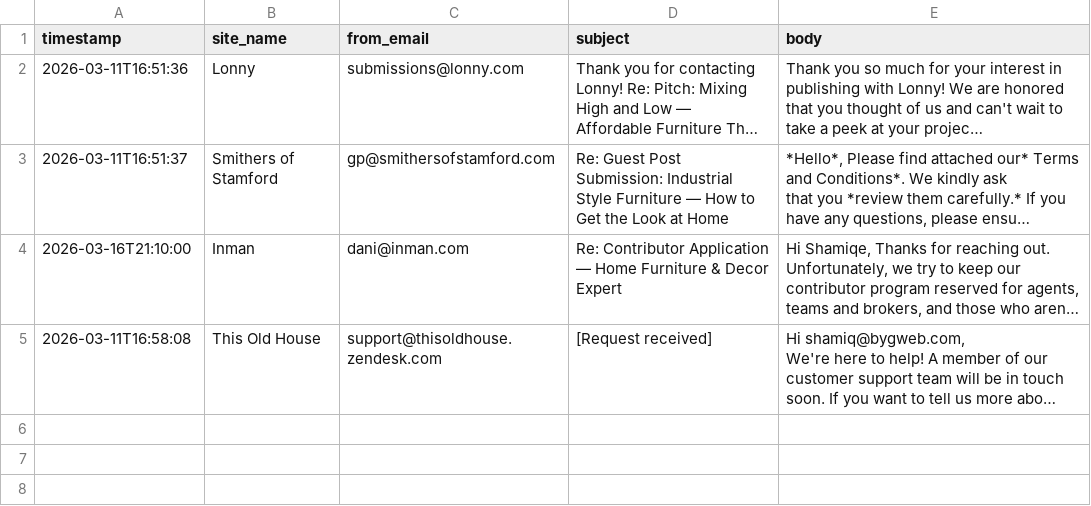
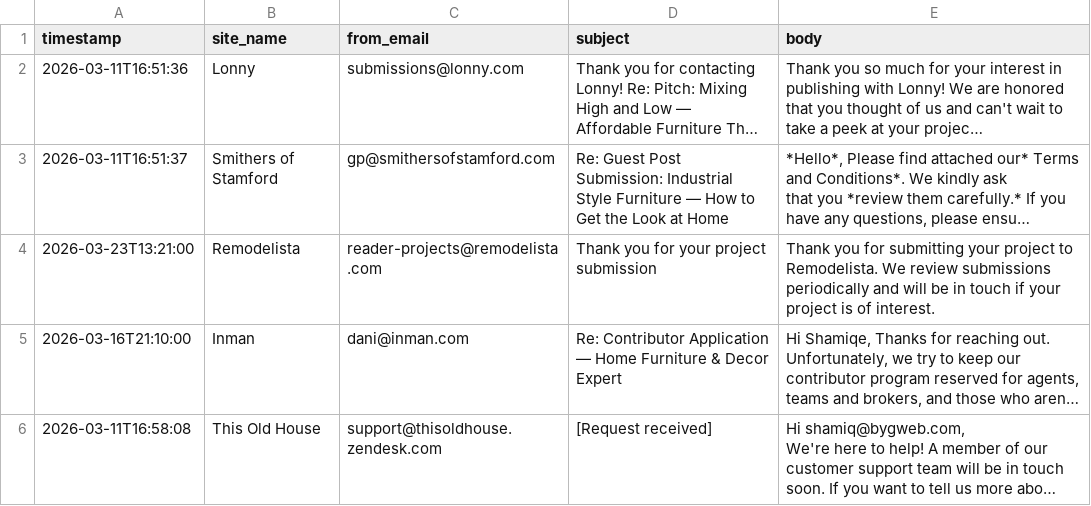
Before and after one commit to Shridhar-8055/ojcommerce, a CSV file: outreach/replies_log.csv, drawn as a sheet; long unchanged cells end in …; the diff names each change by its address in the sheet, - before the commit and + after, or states it on an @@ line.

```diff
--- a/outreach/replies_log.csv
+++ b/outreach/replies_log.csv
+row 4: 2026-03-23T13:21:00 | Remodelista | reader-projects@remodelista.com | Thank you for your project submission | Thank you for submitting your project to Remodelista. We review submissions periodically and will be in touch if your project is of interest.
```
Also changed, not shown: outreach/prospects.csv, outreach/sent_log.csv, 1 other file.
